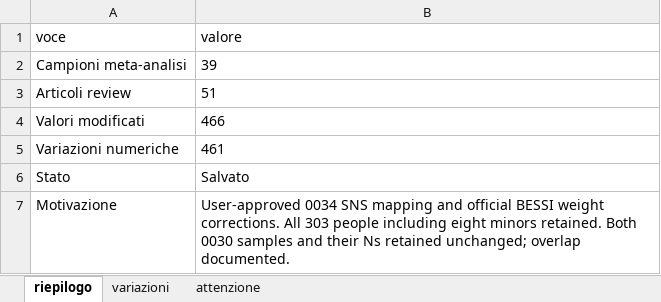
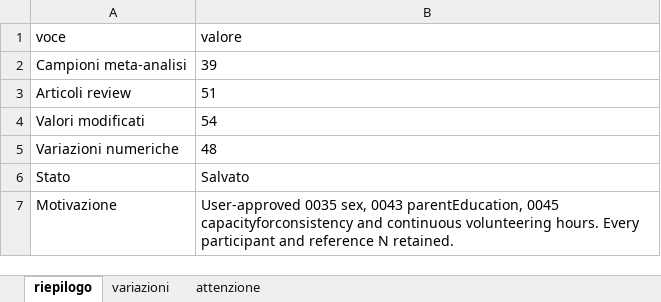
Before and after one commit to feracotommaso/living_SEB_review, an Excel workbook: data/3.meta_data/last_update.xlsx, sheet riepilogo, drawn as a sheet; values as stored, in another font and other column widths than the file's, no borders; table styles not drawn; the diff names each change by its address in the sheet, - before the commit and + after, or states it on an @@ line.

Commit message:
Integrate approved historical variable additions and volunteering hours

```diff
--- a/data/3.meta_data/last_update.xlsx (sheet riepilogo)
+++ b/data/3.meta_data/last_update.xlsx (sheet riepilogo)
-B4 (valore): 466
+B4 (valore): 54
-B5 (valore): 461
+B5 (valore): 48
-B7 (valore): User-approved 0034 SNS mapping and official BESSI weight corrections. All 303 people including eight minors retained. Both 0030 samples and their Ns retained unchanged; overlap documented.
+B7 (valore): User-approved 0035 sex, 0043 parentEducation, 0045 capacityforconsistency and continuous volunteering hours. Every participant and reference N retained.
```
Also changed, not shown: sheet variazioni, sheet attenzione, data/3.meta_data/coding/coding.xlsx, data/3.meta_data/matrices/0035a.xlsx, 26 other files.
